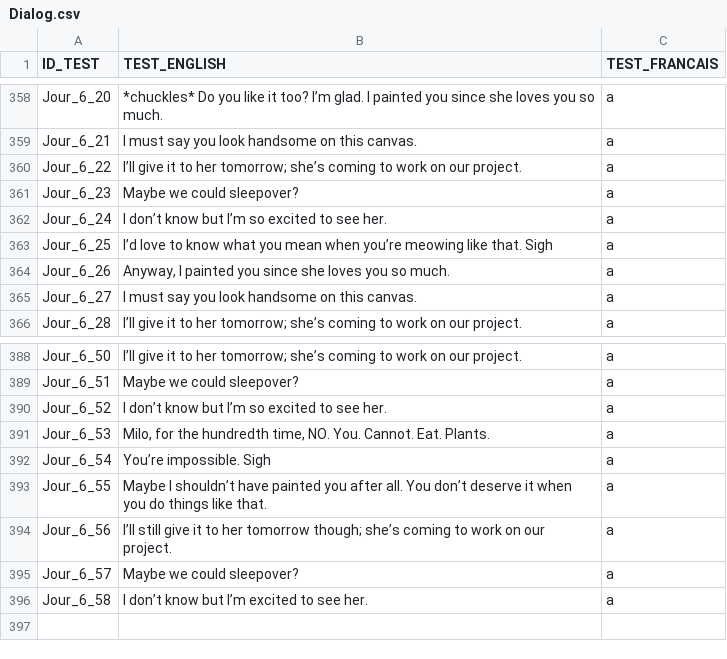
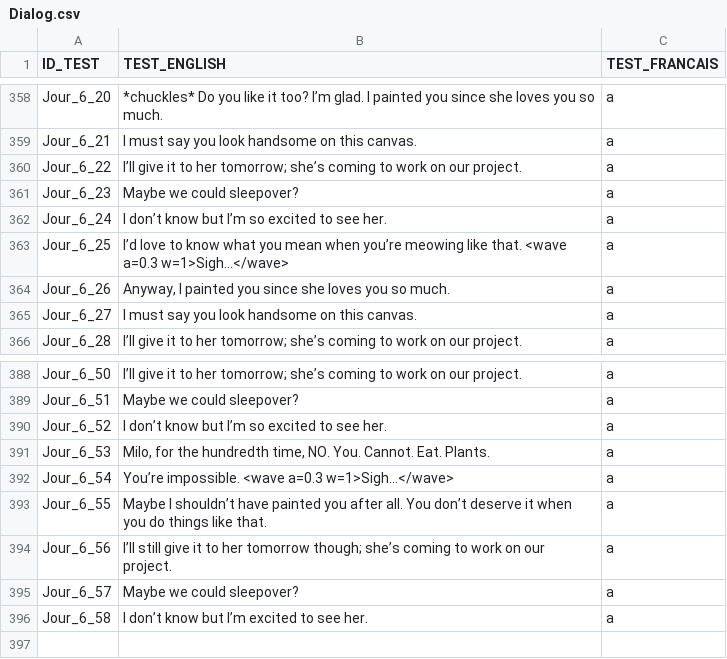
Before and after one commit to KaitoOwU/NarrativeProject, a CSV file: Assets/Resources/Dialog.csv, drawn as a sheet; only a part is shown, gaps mark what is left out; the diff covers the shown part only.

```diff
--- a/Assets/Resources/Dialog.csv
+++ b/Assets/Resources/Dialog.csv
@@ -363,3 +363,3 @@ Jour_6_23;Maybe we could sleepover?;a
 Jour_6_24;I don’t know but I’m so excited to see her.;a
-Jour_6_25;I’d love to know what you mean when you’re meowing like that. Sigh;a
+Jour_6_25;I’d love to know what you mean when you’re meowing like that. <wave a=0.3 w=1>Sigh…</wave>;a
 Jour_6_26;Anyway, I painted you since she loves you so much.;a
@@ -392,3 +392,3 @@ Jour_6_52;I don’t know but I’m so excited to see her.;a
 Jour_6_53;Milo, for the hundredth time, NO. You. Cannot. Eat. Plants.;a
-Jour_6_54;You’re impossible. Sigh;a
+Jour_6_54;You’re impossible. <wave a=0.3 w=1>Sigh…</wave>;a
 Jour_6_55;Maybe I shouldn’t have painted you after all. You don’t deserve it when you do things like that.;a
```
Also changed, not shown: 13 edited cells elsewhere in this file, 7 other files.
